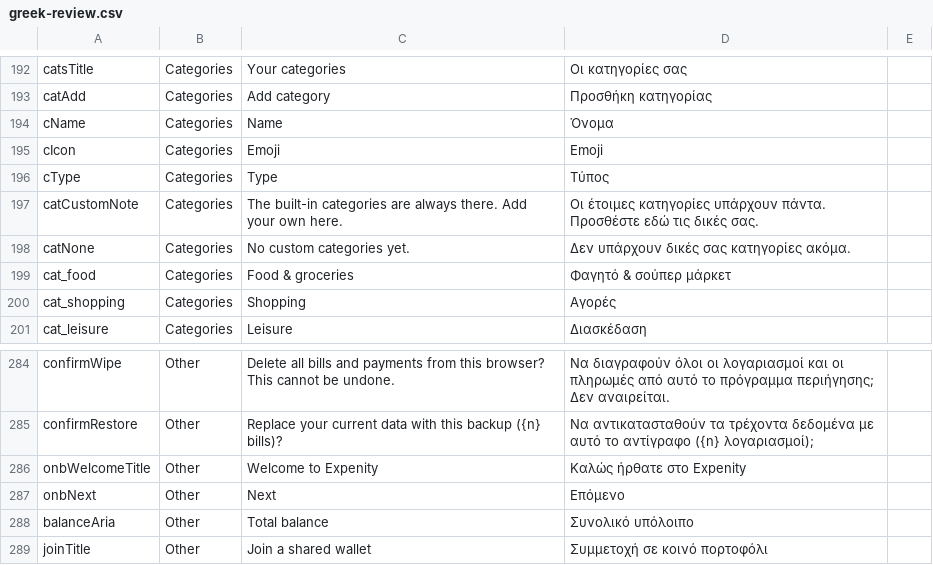
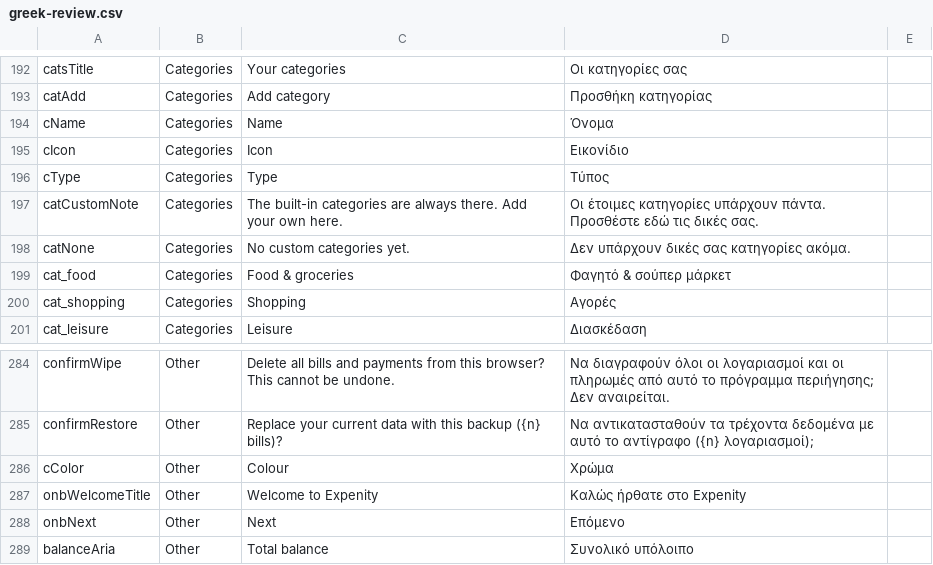
Before and after one commit to expenity/expenity, a CSV file: docs/greek-review.csv, drawn as a sheet; only a part is shown, gaps mark what is left out; the shorter side is filled out with more unchanged rows.

```diff
--- a/docs/greek-review.csv
+++ b/docs/greek-review.csv
@@ -194,3 +194,3 @@
 "cName","Categories","Name","Όνομα",""
-"cIcon","Categories","Emoji","Emoji",""
+"cIcon","Categories","Icon","Εικονίδιο",""
 "cType","Categories","Type","Τύπος",""
@@ -285,2 +285,3 @@
 "confirmRestore","Other","Replace your current data with this backup ({n} bills)?","Να αντικατασταθούν τα τρέχοντα δεδομένα με αυτό το αντίγραφο ({n} λογαριασμοί);",""
+"cColor","Other","Colour","Χρώμα",""
 "onbWelcomeTitle","Other","Welcome to Expenity","Καλώς ήρθατε στο Expenity",""
```
Also changed, not shown: 24 other files.
